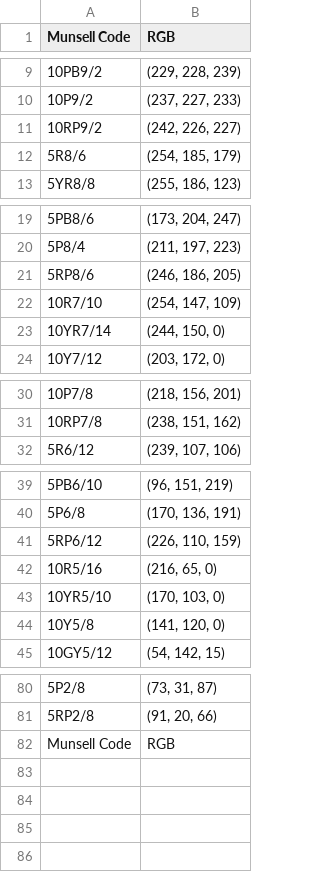
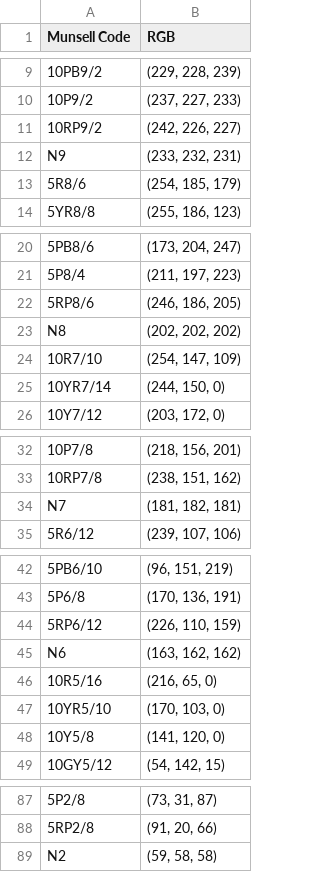
Before and after one commit to hawkrobe/color-ref, a CSV file: data/colors/gibson-et-al-RGB-conversions.csv, drawn as a sheet; only a part is shown, gaps mark what is left out; removed rows and columns are numbered as before the commit, all else as after; the diff covers the shown part only; the diff names each change by its address in the sheet, - before the commit and + after, or states it on an @@ line.

```diff
--- a/data/colors/gibson-et-al-RGB-conversions.csv
+++ b/data/colors/gibson-et-al-RGB-conversions.csv
+row 12: N9 | (233, 232, 231)
+row 23: N8 | (202, 202, 202)
+row 34: N7 | (181, 182, 181)
+row 45: N6 | (163, 162, 162)
-row 82: Munsell Code | RGB
+row 89: N2 | (59, 58, 58)
```
Also changed, not shown: 3 added rows elsewhere in this file, data/colors/gibson-et-al-RGB-conversions-munsell-sorted-V1.csv, 6 other files.
